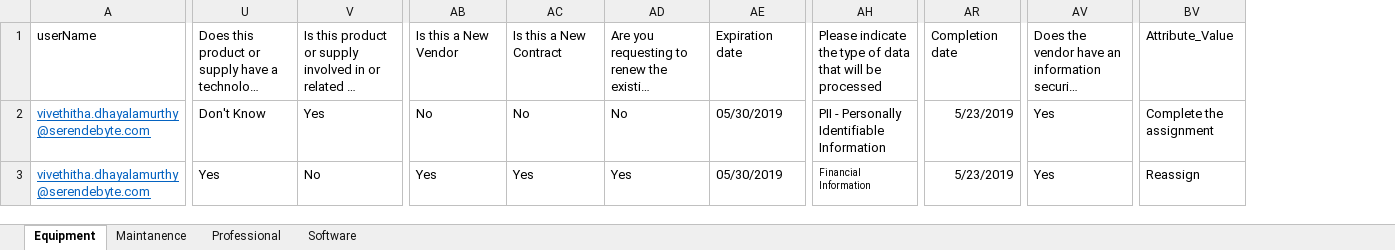
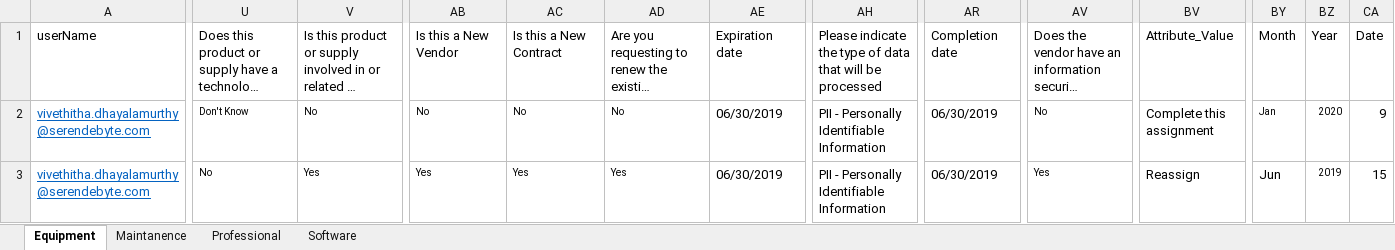
Before and after one commit to VivethithaDhayalamurthy/New_Telerik_project, an Excel workbook: Data/PDS_Data_Sheet.xlsx, sheet Equipment, drawn as a sheet; only a part is shown, gaps mark what is left out; long unchanged cells end in …; values as stored, in another font and other column widths than the file's, no borders; charts and pictures not drawn; the diff covers the shown part only; the diff names each change by its address in the sheet, - before the commit and + after, or states it on an @@ line.

```diff
--- a/Data/PDS_Data_Sheet.xlsx (sheet Equipment)
+++ b/Data/PDS_Data_Sheet.xlsx (sheet Equipment)
+column BY, rows 1-3: Month | Jan | Jun
+column BZ, rows 1-3: Year | 2020 | 2019
+column CA, rows 1-3: Date | 9 | 15
@@ U2:V3 text size: smaller @@
-V2: Yes
+V2: No
@@ AB2:AD3 text size: smaller @@
-AE2:AE3: 05/30/2019
+AE2:AE3: 06/30/2019
-AR2:AR3: 5/23/2019
+AR2:AR3: 06/30/2019
-AV2: Yes
+AV2: No
@@ AV2:AV3 text size: smaller @@
-BV2: Complete the assignment
+BV2: Complete this assignment
-U3: Yes
+U3: No
-V3: No
+V3: Yes
-AH3: Financial Information
+AH3: PII - Personally Identifiable Information
@@ AH3 text size: larger @@
```
Also changed, not shown: cell formats elsewhere in this sheet, sheet Professional, sheet Software, sheet Maintanence, 26 other files.
